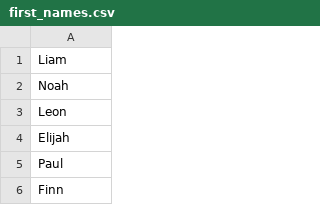
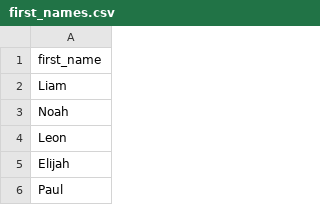
Before and after one commit to aktin/cda-test-data-generator, a CSV file: resources/value_sets/first_names.csv, drawn as a sheet; only a part is shown; the shorter side is filled out with more unchanged rows.

```diff
--- a/resources/value_sets/first_names.csv
+++ b/resources/value_sets/first_names.csv
@@ -1 +1,2 @@
+first_name
 Liam
```
Also changed, not shown: resources/value_sets/cedis.csv, resources/value_sets/diagnostik.csv, 1 other file.
